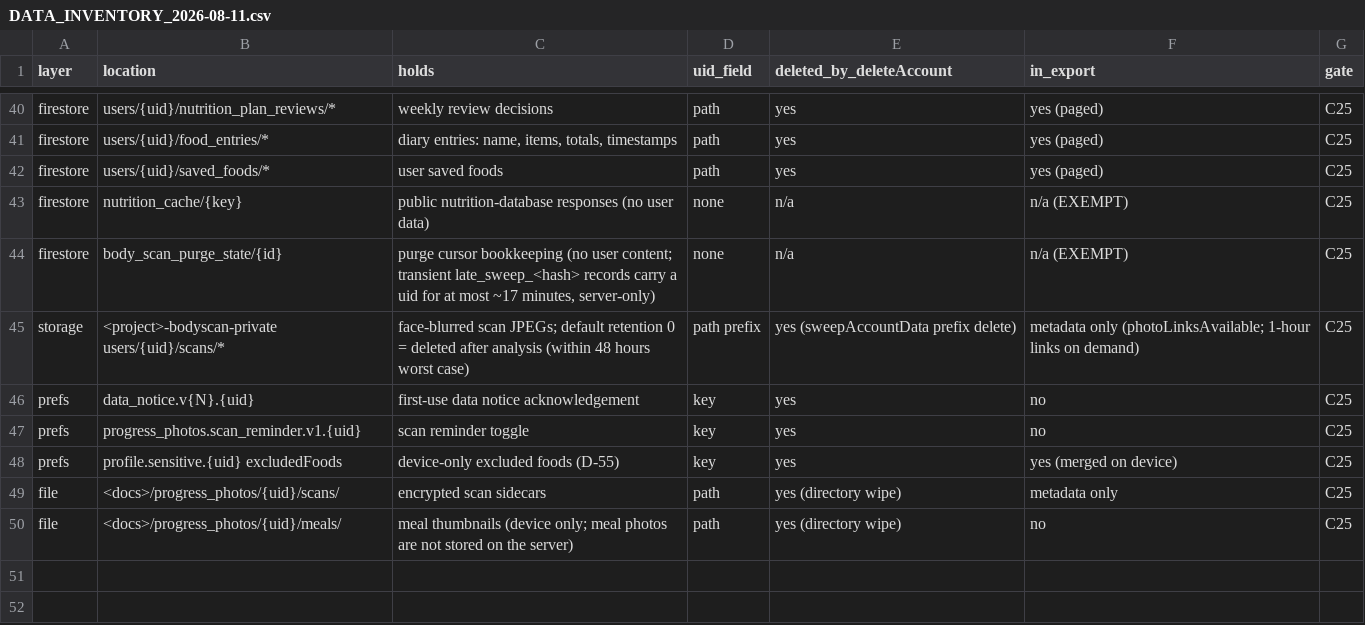
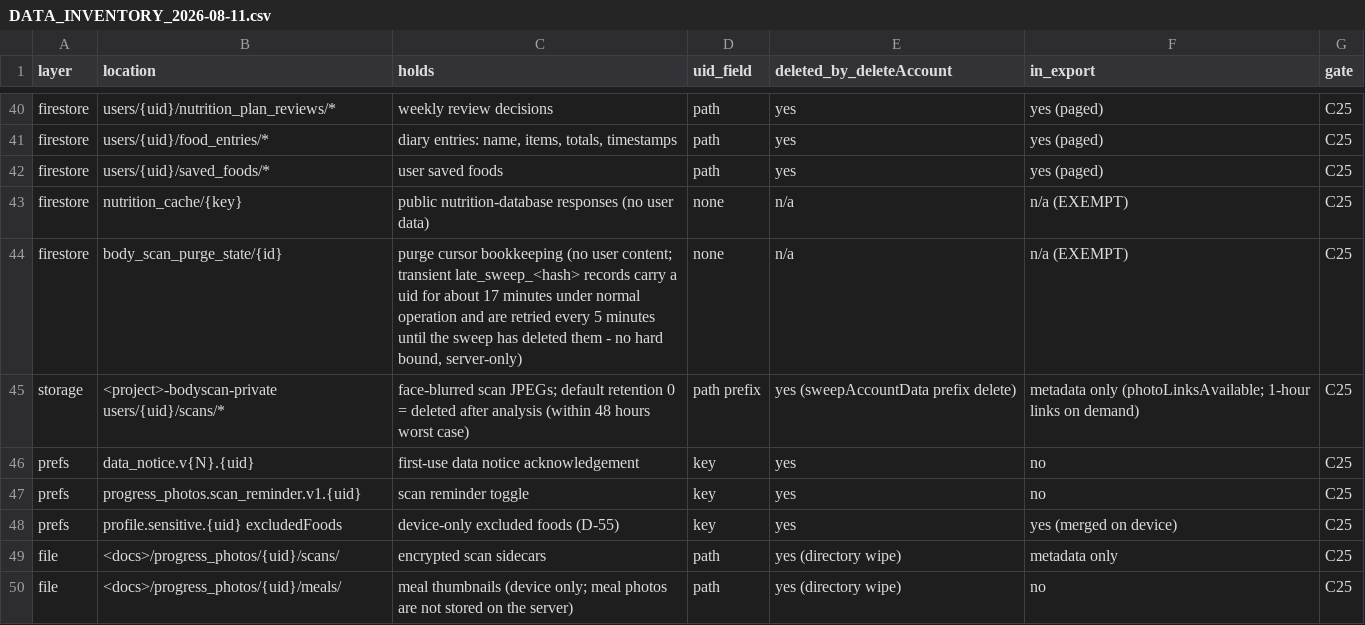
Before and after one commit to xLZDx/Fitness-App, a CSV file: core/DATA_INVENTORY_2026-08-11.csv, drawn as a sheet; only a part is shown, gaps mark what is left out.

```diff
--- a/core/DATA_INVENTORY_2026-08-11.csv
+++ b/core/DATA_INVENTORY_2026-08-11.csv
@@ -43,3 +43,3 @@ firestore,users/{uid}/saved_foods/*,user saved foods,path,yes,yes (paged),C25
 firestore,nutrition_cache/{key},public nutrition-database responses (no user data),none,n/a,n/a (EXEMPT),C25
-firestore,body_scan_purge_state/{id},"purge cursor bookkeeping (no user content; transient late_sweep_<hash> records carry a uid for at most ~17 minutes, server-only)",none,n/a,n/a (EXEMPT),C25
+firestore,body_scan_purge_state/{id},"purge cursor bookkeeping (no user content; transient late_sweep_<hash> records carry a uid for about 17 minutes under normal operation and are retried every 5 minutes until the sweep has deleted them - no hard bound, server-only)",none,n/a,n/a (EXEMPT),C25
 storage,<project>-bodyscan-private users/{uid}/scans/*,"face-blurred scan JPEGs; default retention 0 = deleted after analysis (within 48 hours worst case)",path prefix,yes (sweepAccountData prefix delete),metadata only (photoLinksAvailable; 1-hour links on demand),C25
```
Also changed, not shown: 6 other files.
